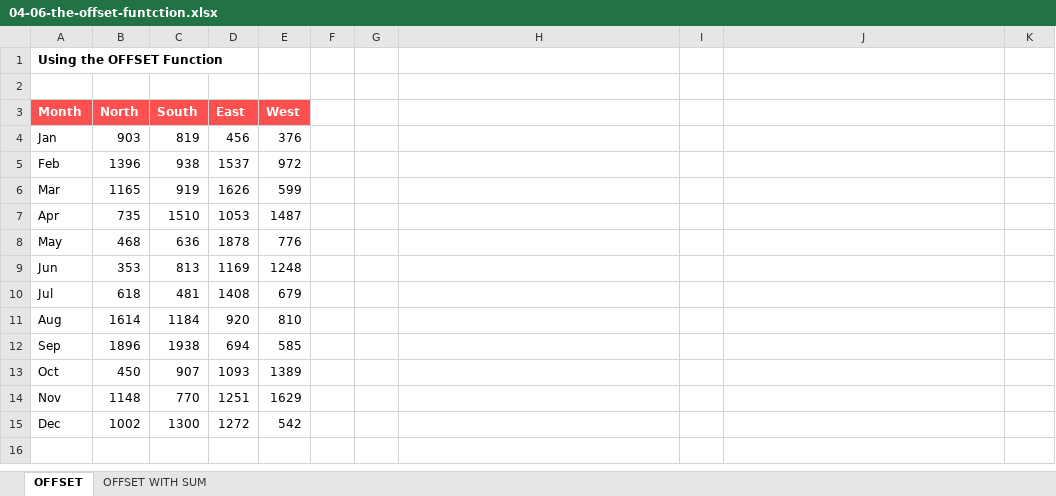
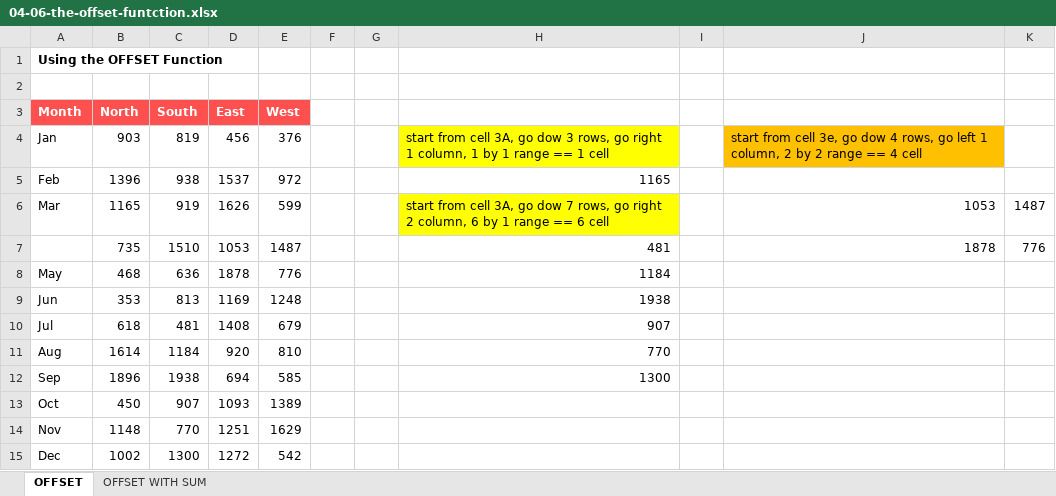
Before and after one commit to Rainman4301/Excel_Learning_material, an Excel workbook: normal/Excel 2021 Beginner to Advanced Course Files/Excel 2021 Intermediate Course Files/Instructor Files/Section 4/04-06-the-offset-funtction.xlsx, sheet OFFSET, drawn as a sheet; values as stored, in another font and other column widths than the file's, no borders; the diff names each change by its address in the sheet, - before the commit and + after, or states it on an @@ line.

```diff
--- a/normal/Excel 2021 Beginner to Advanced Course Files/Excel 2021 Intermediate Course Files/Instructor Files/Section 4/04-06-the-offset-funtction.xlsx (sheet OFFSET)
+++ b/normal/Excel 2021 Beginner to Advanced Course Files/Excel 2021 Intermediate Course Files/Instructor Files/Section 4/04-06-the-offset-funtction.xlsx (sheet OFFSET)
-H4: (empty)
+H4: start from cell 3A, go dow 3 rows, go right 1 column, 1 by 1 range == 1 cell
-H4 fill: none
+H4 fill: #FFFF00
-J4: (empty)
+J4: start from cell 3e, go dow 4 rows, go left 1 column, 2 by 2 range == 4 cell
-J4 fill: none
+J4 fill: #FFC000
-H5: (empty)
+H5: 1165
-H6: (empty)
+H6: start from cell 3A, go dow 7 rows, go right 2 column, 6 by 1 range == 6 cell
-H6 fill: none
+H6 fill: #FFFF00
-J6: (empty)
+J6: 1053
-K6: (empty)
+K6: 1487
-A7 (Month): Apr
+A7 (Month): (empty)
-H7: (empty)
+H7: 481
-J7: (empty)
+J7: 1878
-K7: (empty)
+K7: 776
-H8: (empty)
+H8: 1184
-H9: (empty)
+H9: 1938
-H10: (empty)
+H10: 907
-H11: (empty)
+H11: 770
-H12: (empty)
+H12: 1300
```
Also changed, not shown: sheet OFFSET WITH SUM, normal/Excel 2021 Beginner to Advanced Course Files/Excel 2021 Intermediate Course Files/Exercise Files/Exercise02.xlsx, normal/Excel 2021 Beginner to Advanced Course Files/Excel 2021 Intermediate Course Files/Instructor Files/Section 4/04-04-using-index-match.xlsx, 3 other files.
